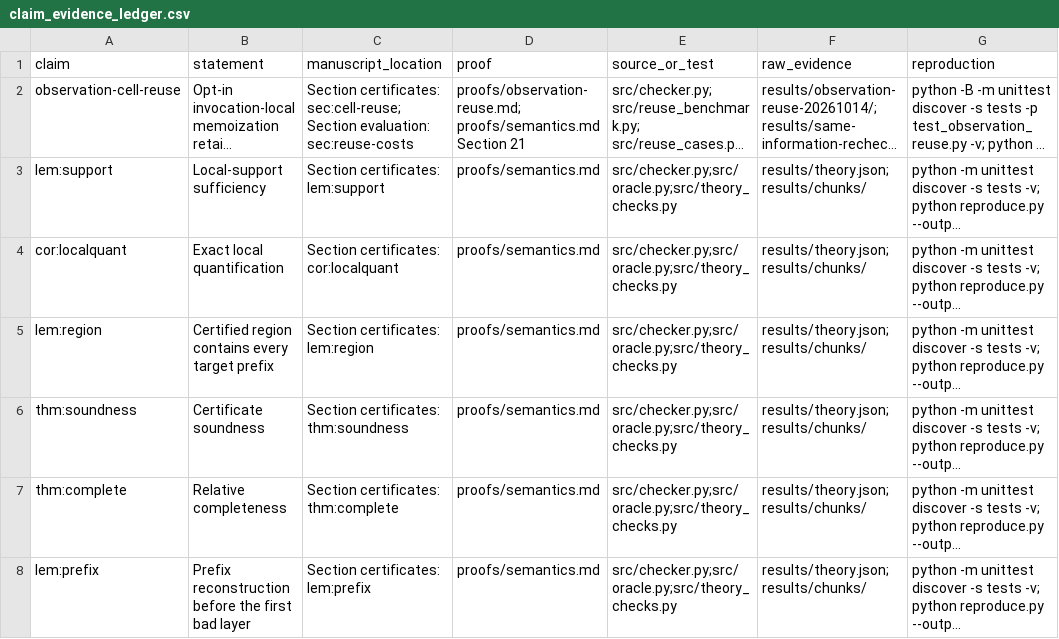
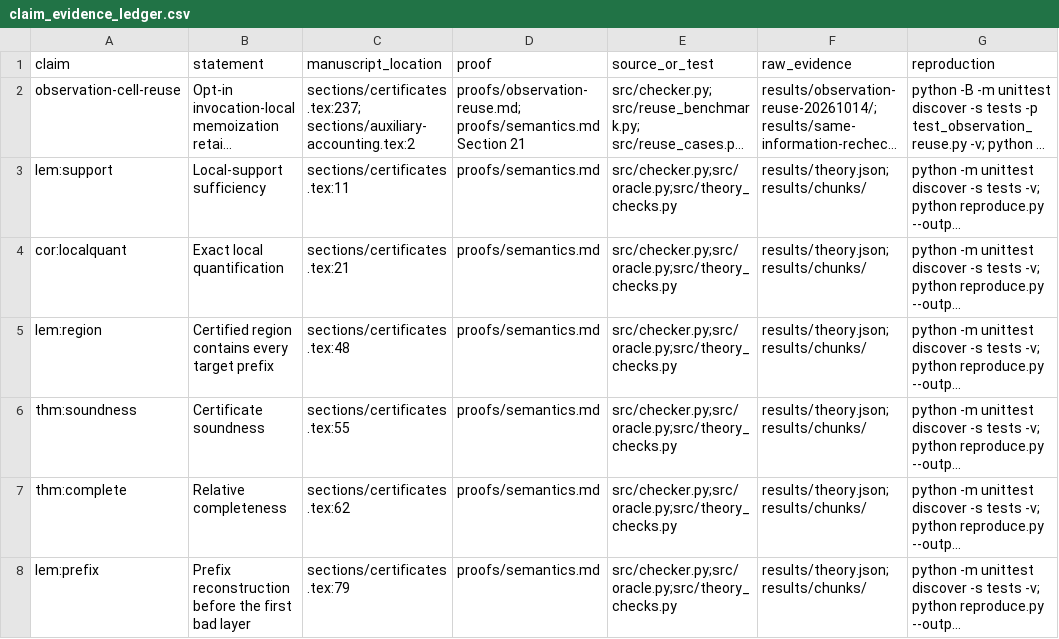
Before and after one commit to Haoyi-Zhang/AuthRefine, a CSV file: claim_evidence_ledger.csv, drawn as a sheet; only a part is shown; long unchanged cells end in …; the diff covers the shown part only; the diff names each change by its address in the sheet, - before the commit and + after, or states it on an @@ line.

Commit message:
Align claim evidence with current manuscript locations and release scope

```diff
--- a/claim_evidence_ledger.csv
+++ b/claim_evidence_ledger.csv
-C2 (manuscript_location): Section certificates: sec:cell-reuse; Section evaluation: sec:reuse-costs
+C2 (manuscript_location): sections/certificates.tex:237; sections/auxiliary-accounting.tex:2
-C3 (manuscript_location): Section certificates: lem:support
+C3 (manuscript_location): sections/certificates.tex:11
-C4 (manuscript_location): Section certificates: cor:localquant
+C4 (manuscript_location): sections/certificates.tex:21
-C5 (manuscript_location): Section certificates: lem:region
+C5 (manuscript_location): sections/certificates.tex:48
-C6 (manuscript_location): Section certificates: thm:soundness
+C6 (manuscript_location): sections/certificates.tex:55
-C7 (manuscript_location): Section certificates: thm:complete
+C7 (manuscript_location): sections/certificates.tex:62
-C8 (manuscript_location): Section certificates: lem:prefix
+C8 (manuscript_location): sections/certificates.tex:79
```
Also changed, not shown: 123 edited cells elsewhere in this file, 1 other file.
